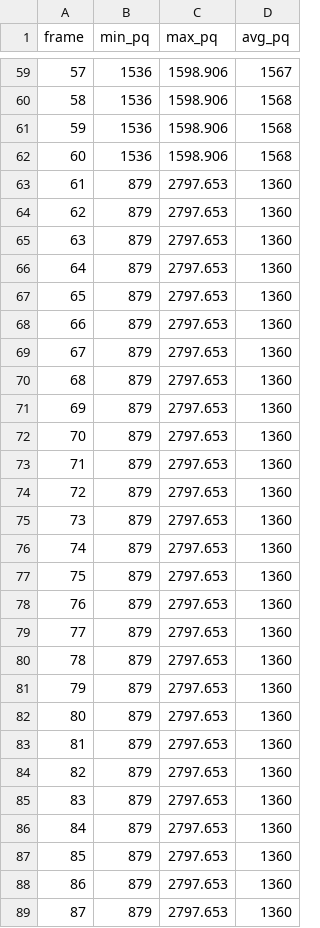
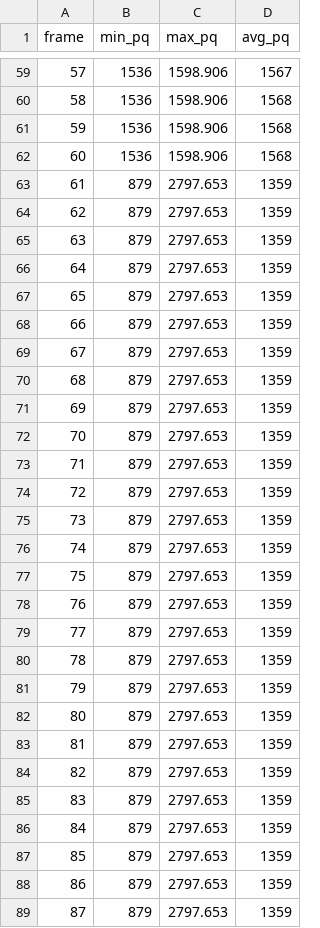
Before and after one commit to tinof/hdr-analyze, a CSV file: tools/l1_diff/corpus/hlg.reference.csv, drawn as a sheet; only a part is shown, gaps mark what is left out; the diff covers the shown part only.

Commit message:
test(l1): HLG regression reference for the chroma-resolution decode
Only shot 1 (frames 61-89, the saturated red block on grey, the corpus's one
chroma edge) moves: its max-RGB average drops by 1 code (1360 -> 1359). L1 max,
L1 min, every neutral shot and the PQ reference are unchanged.

```diff
--- a/tools/l1_diff/corpus/hlg.reference.csv
+++ b/tools/l1_diff/corpus/hlg.reference.csv
@@ -62,28 +62,28 @@ frame,min_pq,max_pq,avg_pq
 60,1536,1598.906,1568
-61,879,2797.653,1360
-62,879,2797.653,1360
-63,879,2797.653,1360
-64,879,2797.653,1360
-65,879,2797.653,1360
-66,879,2797.653,1360
-67,879,2797.653,1360
-68,879,2797.653,1360
-69,879,2797.653,1360
-70,879,2797.653,1360
-71,879,2797.653,1360
-72,879,2797.653,1360
-73,879,2797.653,1360
-74,879,2797.653,1360
-75,879,2797.653,1360
-76,879,2797.653,1360
-77,879,2797.653,1360
-78,879,2797.653,1360
-79,879,2797.653,1360
-80,879,2797.653,1360
-81,879,2797.653,1360
-82,879,2797.653,1360
-83,879,2797.653,1360
-84,879,2797.653,1360
-85,879,2797.653,1360
-86,879,2797.653,1360
-87,879,2797.653,1360
+61,879,2797.653,1359
+62,879,2797.653,1359
+63,879,2797.653,1359
+64,879,2797.653,1359
+65,879,2797.653,1359
+66,879,2797.653,1359
+67,879,2797.653,1359
+68,879,2797.653,1359
+69,879,2797.653,1359
+70,879,2797.653,1359
+71,879,2797.653,1359
+72,879,2797.653,1359
+73,879,2797.653,1359
+74,879,2797.653,1359
+75,879,2797.653,1359
+76,879,2797.653,1359
+77,879,2797.653,1359
+78,879,2797.653,1359
+79,879,2797.653,1359
+80,879,2797.653,1359
+81,879,2797.653,1359
+82,879,2797.653,1359
+83,879,2797.653,1359
+84,879,2797.653,1359
+85,879,2797.653,1359
+86,879,2797.653,1359
+87,879,2797.653,1359
```
Also changed, not shown: 2 edited cells elsewhere in this file.
